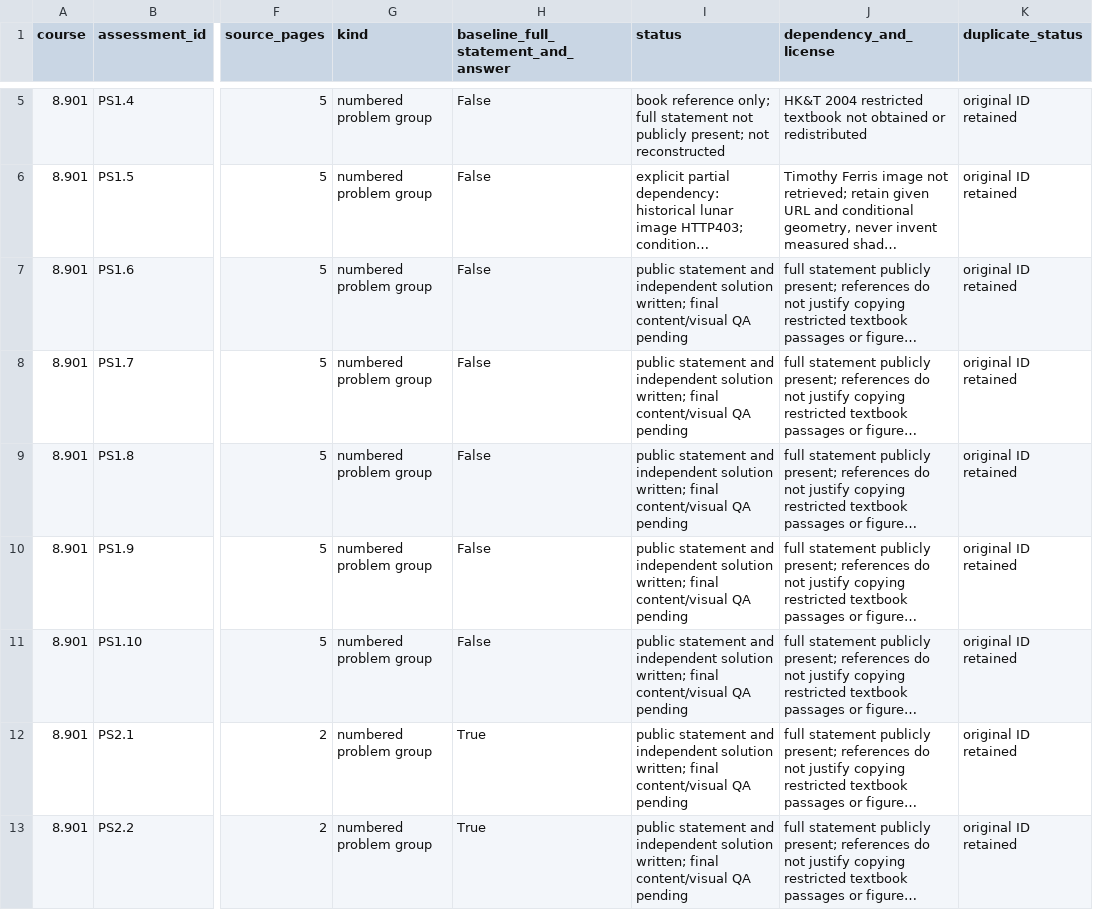
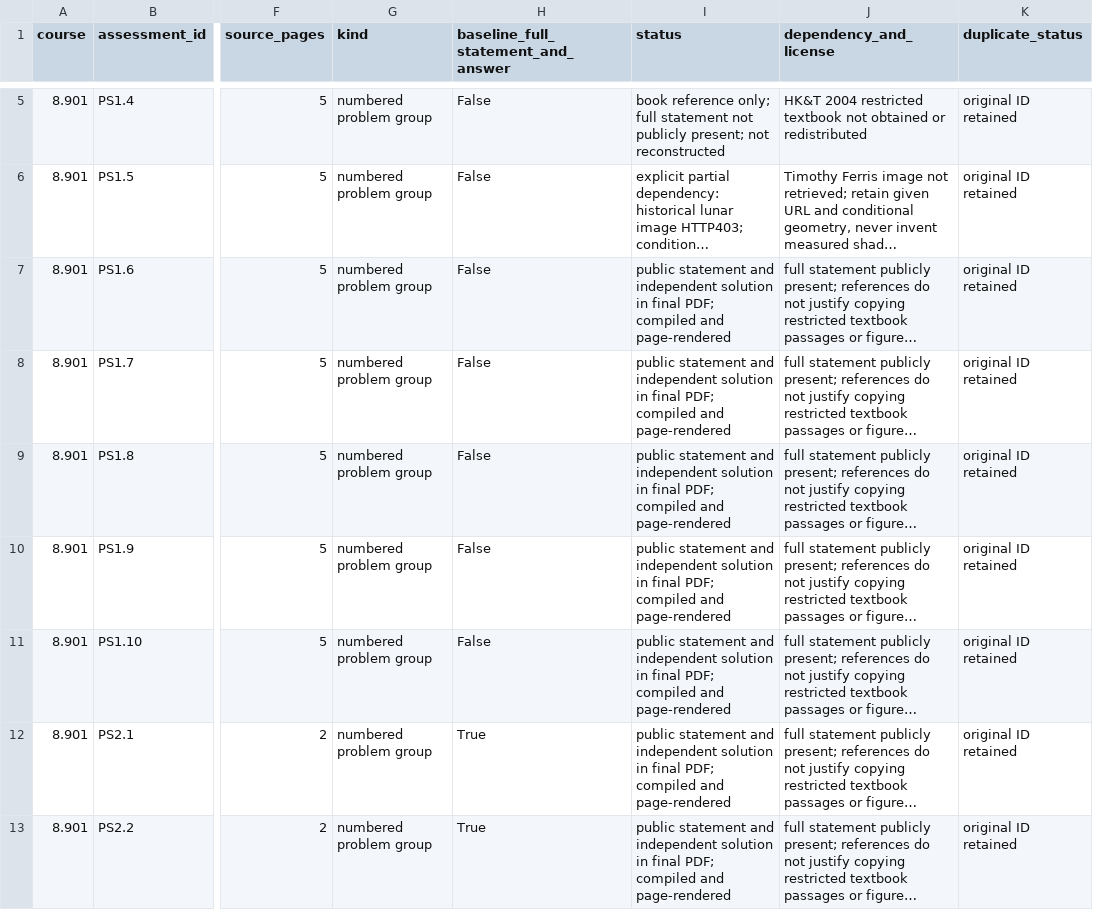
Before and after one commit to xhc144/mit-ocw-notes, a CSV file: subjects/astrophysics-cosmology/qa/assessment-coverage.csv, drawn as a sheet; only a part is shown, gaps mark what is left out; long unchanged cells end in …; the diff covers the shown part only; the diff names each change by its address in the sheet, - before the commit and + after, or states it on an @@ line.

```diff
--- a/subjects/astrophysics-cosmology/qa/assessment-coverage.csv
+++ b/subjects/astrophysics-cosmology/qa/assessment-coverage.csv
-I7:I13 (status): …independent solution written; final content/visual QA pending
+I7:I13 (status): …independent solution in final PDF; compiled and page-rendered
```
Also changed, not shown: 101 edited cells elsewhere in this file, 17 other files.
